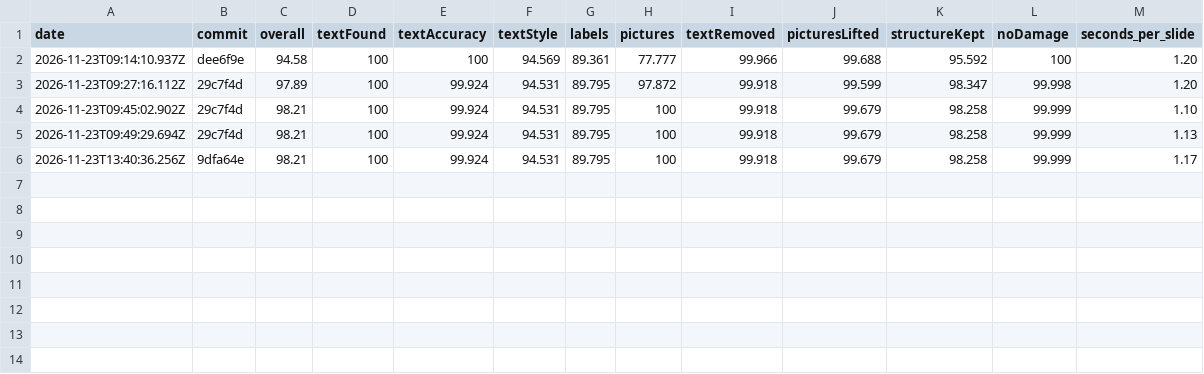
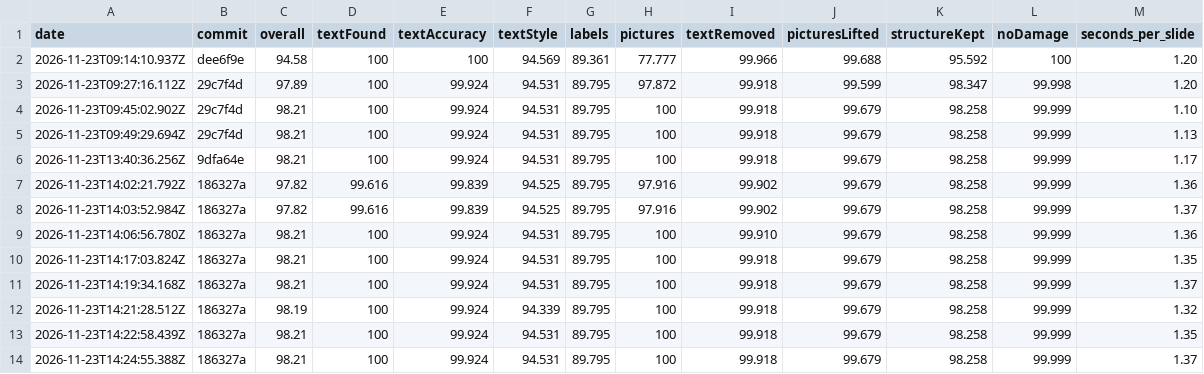
Before and after one commit to rafeequemv1/notebooktools, a CSV file: bench/results/history.csv, drawn as a sheet; the diff names each change by its address in the sheet, - before the commit and + after, or states it on an @@ line.

```diff
--- a/bench/results/history.csv
+++ b/bench/results/history.csv
+row 7: 2026-11-23T14:02:21.792Z | 186327a | 97.82 | 99.616 | 99.839 | 94.525 | 89.795 | 97.916 | 99.902 | 99.679 | 98.258 | 99.999 | 1.36
+row 8: 2026-11-23T14:03:52.984Z | 186327a | 97.82 | 99.616 | 99.839 | 94.525 | 89.795 | 97.916 | 99.902 | 99.679 | 98.258 | 99.999 | 1.37
+row 9: 2026-11-23T14:06:56.780Z | 186327a | 98.21 | 100 | 99.924 | 94.531 | 89.795 | 100 | 99.910 | 99.679 | 98.258 | 99.999 | 1.36
+row 10: 2026-11-23T14:17:03.824Z | 186327a | 98.21 | 100 | 99.924 | 94.531 | 89.795 | 100 | 99.918 | 99.679 | 98.258 | 99.999 | 1.35
+row 11: 2026-11-23T14:19:34.168Z | 186327a | 98.21 | 100 | 99.924 | 94.531 | 89.795 | 100 | 99.918 | 99.679 | 98.258 | 99.999 | 1.37
+row 12: 2026-11-23T14:21:28.512Z | 186327a | 98.19 | 100 | 99.924 | 94.339 | 89.795 | 100 | 99.918 | 99.679 | 98.258 | 99.999 | 1.32
+row 13: 2026-11-23T14:22:58.439Z | 186327a | 98.21 | 100 | 99.924 | 94.531 | 89.795 | 100 | 99.918 | 99.679 | 98.258 | 99.999 | 1.35
+row 14: 2026-11-23T14:24:55.388Z | 186327a | 98.21 | 100 | 99.924 | 94.531 | 89.795 | 100 | 99.918 | 99.679 | 98.258 | 99.999 | 1.37
```
Also changed, not shown: 6 other files.
